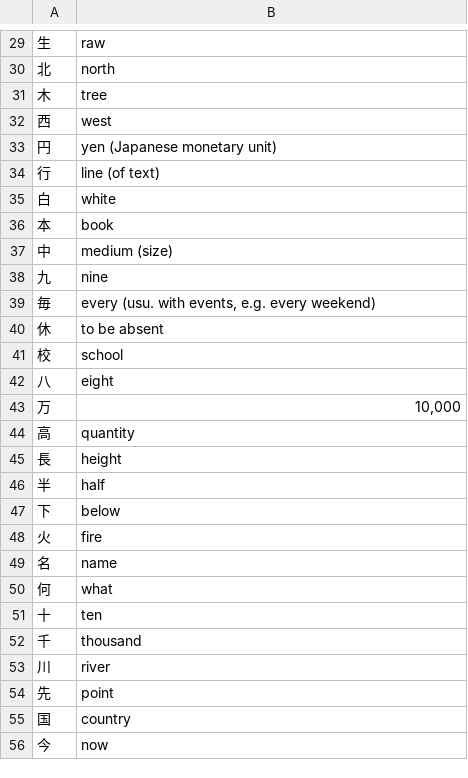
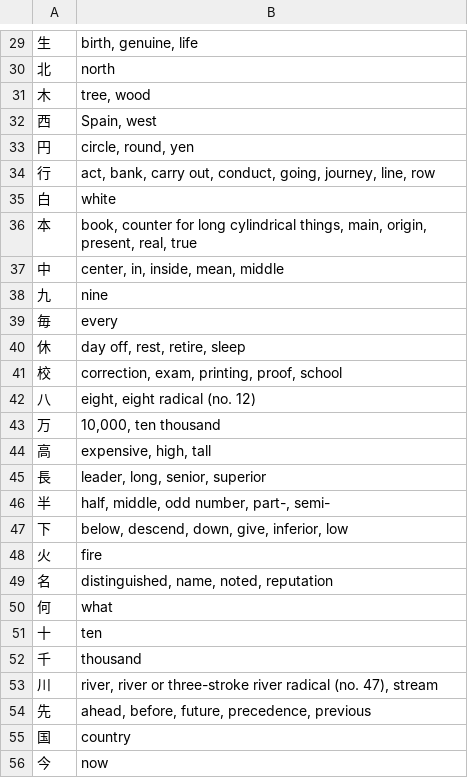
Before and after one commit to felix-ops/Grind-Kanji-Grind, a CSV file: data/JLPT_N5.csv, drawn as a sheet; only a part is shown, gaps mark what is left out; the diff covers the shown part only.

```diff
--- a/data/JLPT_N5.csv
+++ b/data/JLPT_N5.csv
@@ -29,22 +29,22 @@
-生,raw
+生,"birth, genuine, life"
 北,north
-木,tree
-西,west
-円,yen (Japanese monetary unit)
-行,line (of text)
+木,"tree, wood"
+西,"Spain, west"
+円,"circle, round, yen"
+行,"act, bank, carry out, conduct, going, journey, line, row"
 白,white
-本,book
-中,medium (size)
+本,"book, counter for long cylindrical things, main, origin, present, real, true"
+中,"center, in, inside, mean, middle"
 九,nine
-毎,"every (usu. with events, e.g. every weekend)"
-休,to be absent
-校,school
-八,eight
-万,"10,000"
-高,quantity
-長,height
-半,half
-下,below
+毎,every
+休,"day off, rest, retire, sleep"
+校,"correction, exam, printing, proof, school"
+八,"eight, eight radical (no. 12)"
+万,"10,000, ten thousand"
+高,"expensive, high, tall"
+長,"leader, long, senior, superior"
+半,"half, middle, odd number, part-, semi-"
+下,"below, descend, down, give, inferior, low"
 火,fire
-名,name
+名,"distinguished, name, noted, reputation"
 何,what
@@ -52,4 +52,4 @@
 千,thousand
-川,river
-先,point
+川,"river, river or three-stroke river radical (no. 47), stream"
+先,"ahead, before, future, precedence, previous"
 国,country
```
Also changed, not shown: 34 edited cells elsewhere in this file, data/JLPT_N4.csv, 5 other files.
